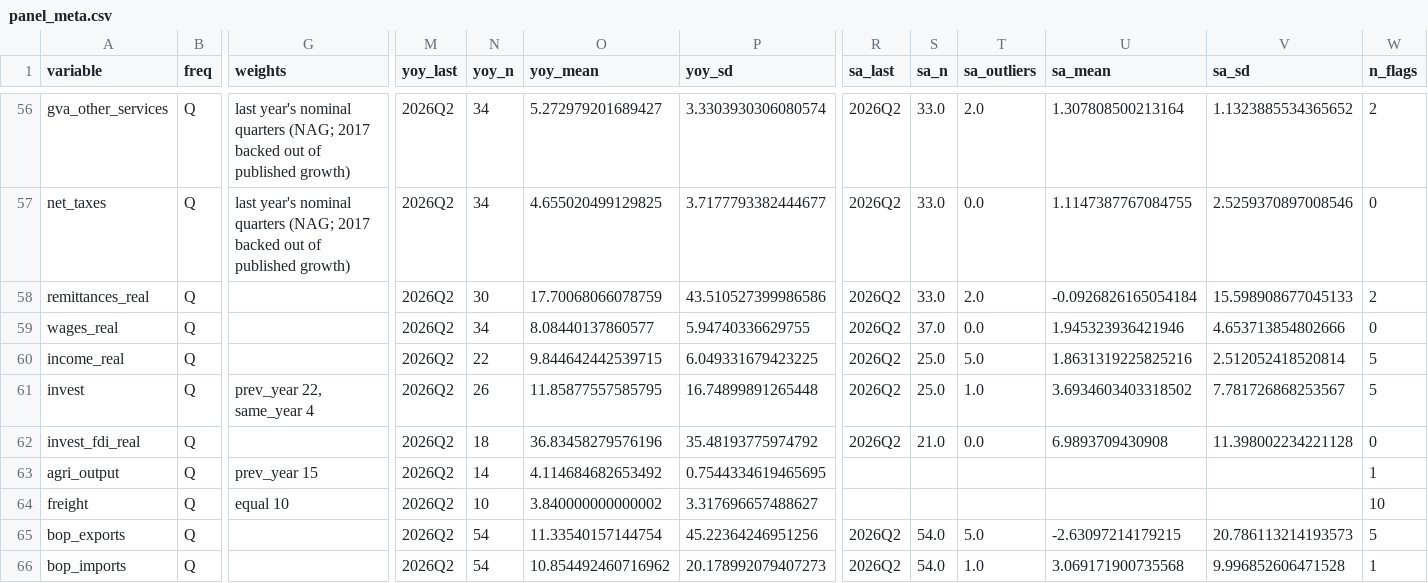
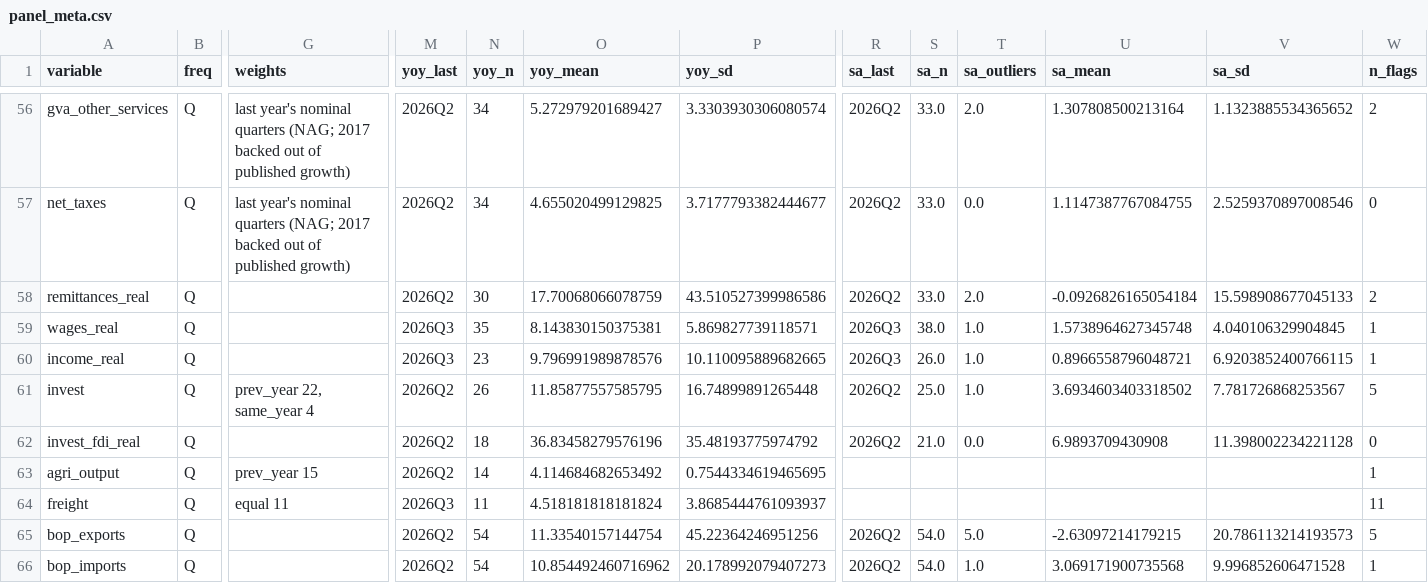
Before and after one commit to mrshohruh/nowcasting, a CSV file: panels/panel_meta.csv, drawn as a sheet; only a part is shown, gaps mark what is left out; the diff covers the shown part only; the diff names each change by its address in the sheet, - before the commit and + after, or states it on an @@ line.

```diff
--- a/panels/panel_meta.csv
+++ b/panels/panel_meta.csv
-M59:M60 (yoy_last): 2026Q2
+M59:M60 (yoy_last): 2026Q3
-N59 (yoy_n): 34
+N59 (yoy_n): 35
-O59 (yoy_mean): 8.08440137860577
+O59 (yoy_mean): 8.143830150375381
-P59 (yoy_sd): 5.94740336629755
+P59 (yoy_sd): 5.869827739118571
-R59:R60 (sa_last): 2026Q2
+R59:R60 (sa_last): 2026Q3
-S59 (sa_n): 37.0
+S59 (sa_n): 38.0
-T59 (sa_outliers): 0.0
+T59 (sa_outliers): 1.0
-U59 (sa_mean): 1.945323936421946
+U59 (sa_mean): 1.5738964627345748
-V59 (sa_sd): 4.653713854802666
+V59 (sa_sd): 4.040106329904845
-W59 (n_flags): 0
+W59 (n_flags): 1
-N60 (yoy_n): 22
+N60 (yoy_n): 23
-O60 (yoy_mean): 9.844642442539715
+O60 (yoy_mean): 9.796991989878576
-P60 (yoy_sd): 6.049331679423225
+P60 (yoy_sd): 10.110095889682665
-S60 (sa_n): 25.0
+S60 (sa_n): 26.0
-T60 (sa_outliers): 5.0
+T60 (sa_outliers): 1.0
-U60 (sa_mean): 1.8631319225825216
+U60 (sa_mean): 0.8966558796048721
-V60 (sa_sd): 2.512052418520814
+V60 (sa_sd): 6.9203852400766115
-W60 (n_flags): 5
+W60 (n_flags): 1
-G64 (weights): equal 10
+G64 (weights): equal 11
-M64 (yoy_last): 2026Q2
+M64 (yoy_last): 2026Q3
-N64 (yoy_n): 10
+N64 (yoy_n): 11
-O64 (yoy_mean): 3.840000000000002
+O64 (yoy_mean): 4.518181818181824
-P64 (yoy_sd): 3.317696657488627
+P64 (yoy_sd): 3.8685444761093937
-W64 (n_flags): 10
+W64 (n_flags): 11
```
Also changed, not shown: 31 edited cells elsewhere in this file, latest.csv, panels/panel_flags.csv, 47 other files.
